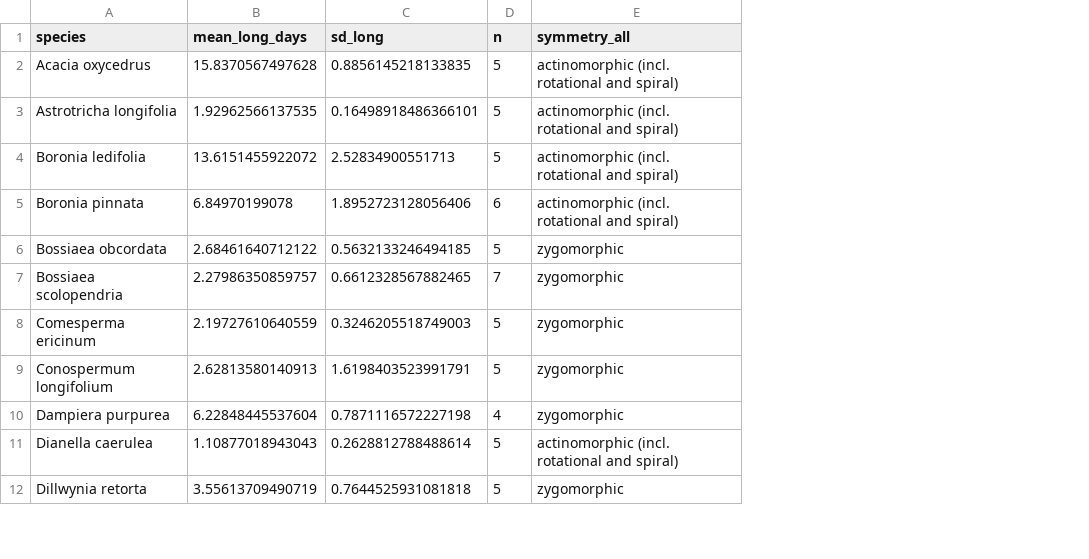
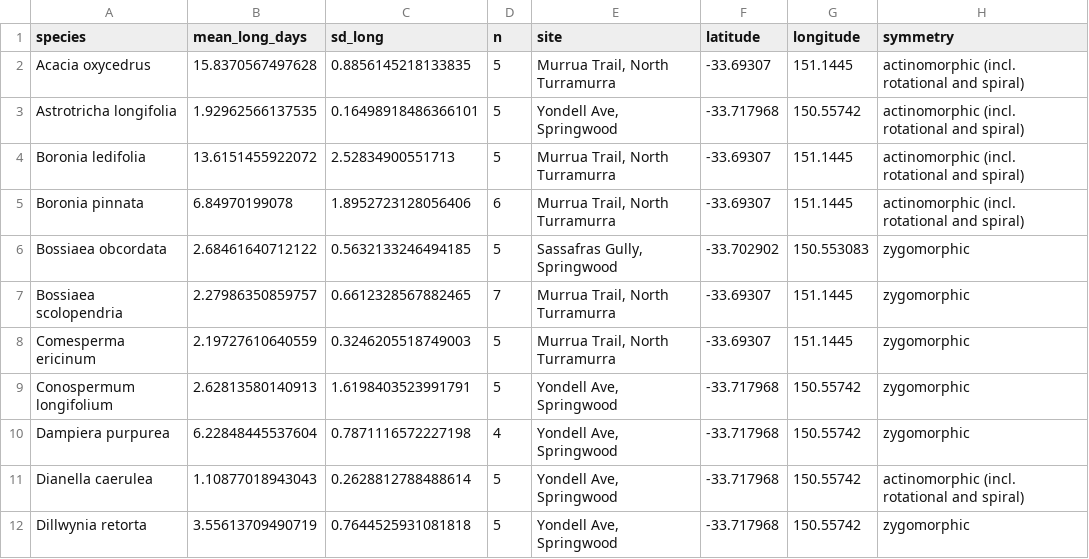
Before and after one commit to rubysaltbush/floral-longevity, a CSV file: data_output/mean_longevity_Sydney_fieldwork.csv, drawn as a sheet; only a part is shown; addresses are those after the commit; the diff names each change by its address in the sheet, - before the commit and + after, or states it on an @@ line.

Commit message:
added lat and long of field sites into my field data and adjusted scripts and output accordingly

```diff
--- a/data_output/mean_longevity_Sydney_fieldwork.csv
+++ b/data_output/mean_longevity_Sydney_fieldwork.csv
+column E (site), rows 2-12: Murrua Trail, North Turramurra | Yondell Ave, Springwood | Murrua Trail, North Turramurra | Murrua Trail, North Turramurra | Sassafras Gully, Springwood | Murrua Trail, North Turramurra | Murrua Trail, North Turramurra | Yondell Ave, Springwood | Yondell Ave, Springwood | Yondell Ave, Springwood | Yondell Ave, Springwood
+column F (latitude), rows 2-12: -33.69307 | -33.717968 | -33.69307 | -33.69307 | -33.702902 | -33.69307 | -33.69307 | -33.717968 | -33.717968 | -33.717968 | -33.717968
+column G (longitude), rows 2-12: 151.1445 | 150.55742 | 151.1445 | 151.1445 | 150.553083 | 151.1445 | 151.1445 | 150.55742 | 150.55742 | 150.55742 | 150.55742
-H1: symmetry_all
+H1: symmetry
```
Also changed, not shown: 6 other files.
